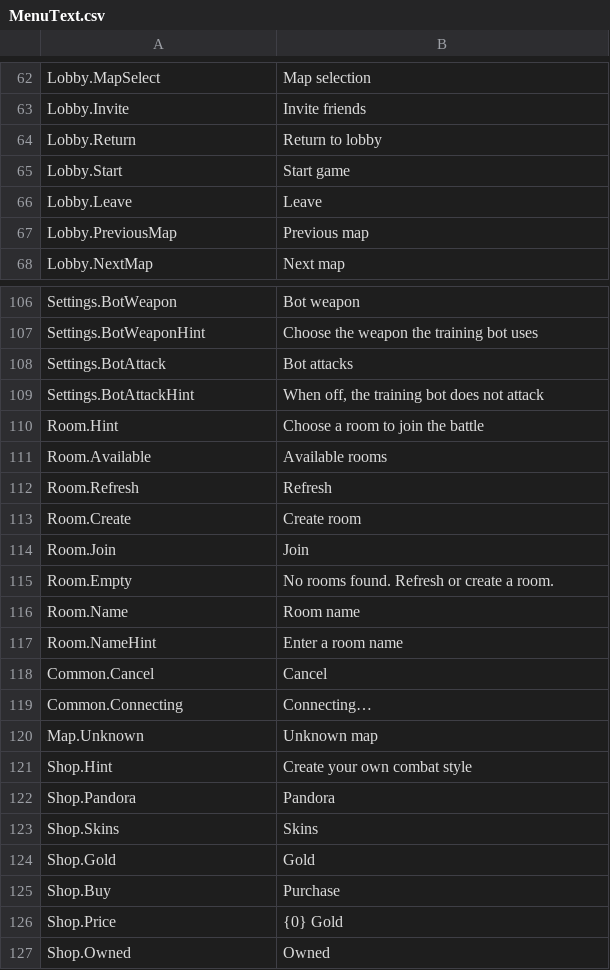
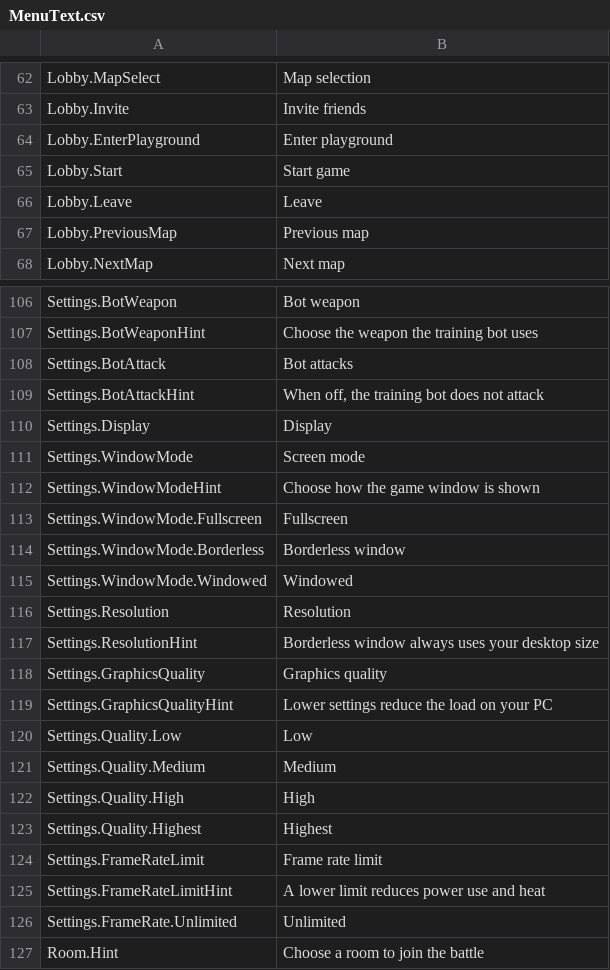
Before and after one commit to wighs33/Pandora-Battle, a CSV file: Content/UI/Localization/StringTables/MenuText.csv, drawn as a sheet; only a part is shown, gaps mark what is left out; the shorter side is filled out with more unchanged rows; removed rows and columns are numbered as before the commit, all else as after; the diff names each change by its address in the sheet, - before the commit and + after, or states it on an @@ line.

```diff
--- a/Content/UI/Localization/StringTables/MenuText.csv
+++ b/Content/UI/Localization/StringTables/MenuText.csv
-row 64: Lobby.Return | Return to lobby
+row 64: Lobby.EnterPlayground | Enter playground
+row 110: Settings.Display | Display
+row 111: Settings.WindowMode | Screen mode
+row 112: Settings.WindowModeHint | Choose how the game window is shown
+row 113: Settings.WindowMode.Fullscreen | Fullscreen
+row 114: Settings.WindowMode.Borderless | Borderless window
+row 115: Settings.WindowMode.Windowed | Windowed
+row 116: Settings.Resolution | Resolution
+row 117: Settings.ResolutionHint | Borderless window always uses your desktop size
+row 118: Settings.GraphicsQuality | Graphics quality
+row 119: Settings.GraphicsQualityHint | Lower settings reduce the load on your PC
+row 120: Settings.Quality.Low | Low
+row 121: Settings.Quality.Medium | Medium
+row 122: Settings.Quality.High | High
+row 123: Settings.Quality.Highest | Highest
+row 124: Settings.FrameRateLimit | Frame rate limit
+row 125: Settings.FrameRateLimitHint | A lower limit reduces power use and heat
+row 126: Settings.FrameRate.Unlimited | Unlimited
```
Also changed, not shown: 37 other files.
